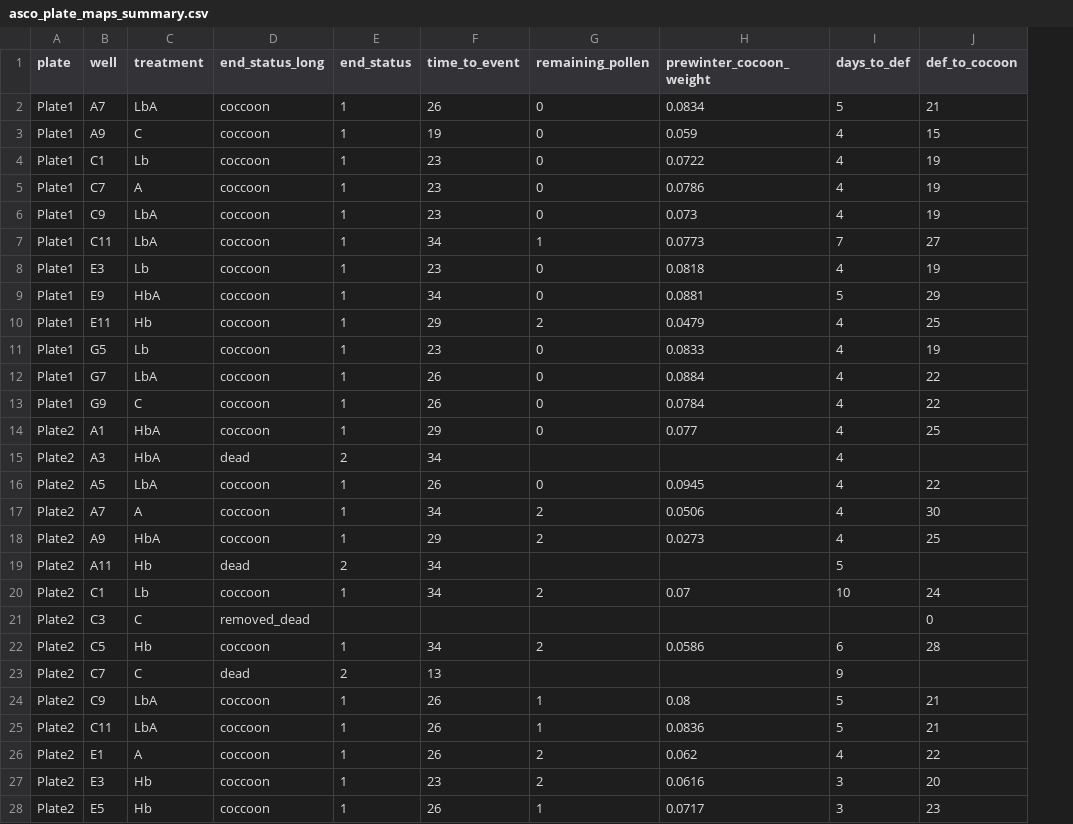
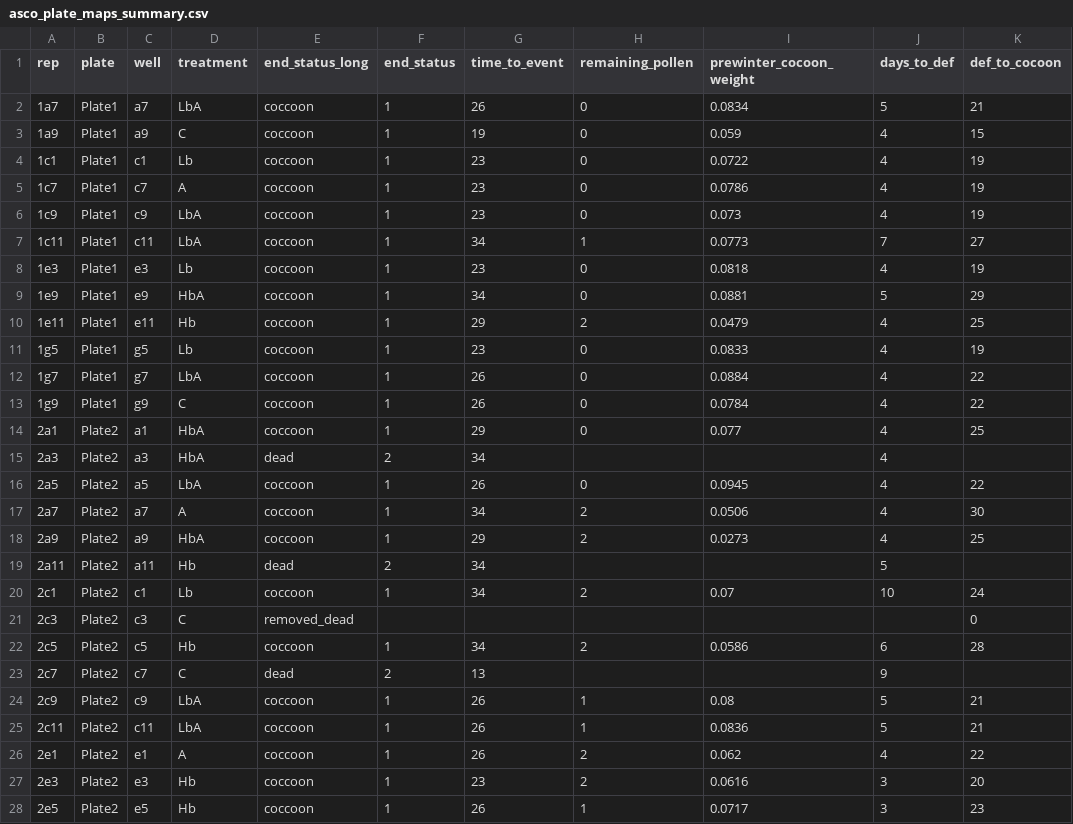
Before and after one commit to tobiasgmueller/asco_cornifrons_2022, a CSV file: input/asco_plate_maps_summary.csv, drawn as a sheet; only a part is shown; addresses are those after the commit; the diff covers the shown part only; the diff names each change by its address in the sheet, - before the commit and + after, or states it on an @@ line.

```diff
--- a/input/asco_plate_maps_summary.csv
+++ b/input/asco_plate_maps_summary.csv
+column A (rep), rows 2-28: 1a7 | 1a9 | 1c1 | 1c7 | 1c9 | 1c11 | 1e3 | 1e9 | 1e11 | 1g5 | 1g7 | 1g9 | 2a1 | 2a3 | 2a5 | 2a7 | 2a9 | 2a11 | 2c1 | 2c3 | 2c5 | 2c7 | 2c9 | 2c11 | 2e1 | 2e3 | 2e5
-C2 (well): A7
+C2 (well): a7
-C3 (well): A9
+C3 (well): a9
-C4 (well): C1
+C4 (well): c1
-C5 (well): C7
+C5 (well): c7
-C6 (well): C9
+C6 (well): c9
-C7 (well): C11
+C7 (well): c11
-C8 (well): E3
+C8 (well): e3
-C9 (well): E9
+C9 (well): e9
-C10 (well): E11
+C10 (well): e11
-C11 (well): G5
+C11 (well): g5
-C12 (well): G7
+C12 (well): g7
-C13 (well): G9
+C13 (well): g9
-C14 (well): A1
+C14 (well): a1
-C15 (well): A3
+C15 (well): a3
-C16 (well): A5
+C16 (well): a5
-C17 (well): A7
+C17 (well): a7
-C18 (well): A9
+C18 (well): a9
-C19 (well): A11
+C19 (well): a11
-C20 (well): C1
+C20 (well): c1
-C21 (well): C3
+C21 (well): c3
-C22 (well): C5
+C22 (well): c5
-C23 (well): C7
+C23 (well): c7
-C24 (well): C9
+C24 (well): c9
-C25 (well): C11
+C25 (well): c11
-C26 (well): E1
+C26 (well): e1
-C27 (well): E3
+C27 (well): e3
-C28 (well): E5
+C28 (well): e5
```
Also changed, not shown: 81 edited cells elsewhere in this file, 2 other files.
